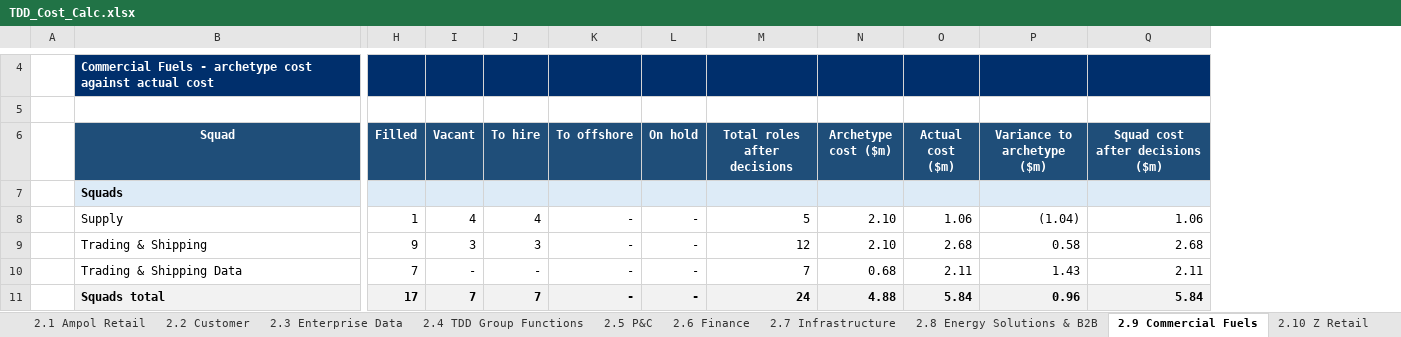
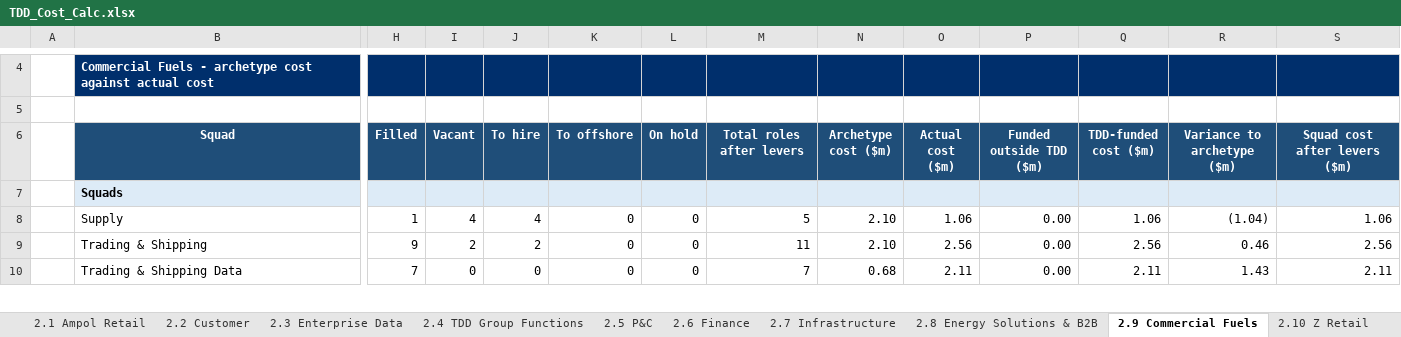
Before and after one commit to leewainescott-debug/anthropic-claude-code, an Excel workbook: TDD_Cost_Calc.xlsx, sheet 2.9 Commercial Fuels, drawn as a sheet; only a part is shown, gaps mark what is left out; values as stored, in another font and other column widths than the file's, no borders; removed rows and columns are numbered as before the commit, all else as after; rows hold the shown columns only; the diff covers the shown part only; the diff names each change by its address in the sheet, - before the commit and + after, or states it on an @@ line.

```diff
--- a/TDD_Cost_Calc.xlsx (sheet 2.9 Commercial Fuels)
+++ b/TDD_Cost_Calc.xlsx (sheet 2.9 Commercial Fuels)
+column P (Funded outside TDD ($m)), row 8: 0.00; row 10: 0.00
+column Q (TDD-funded cost ($m)), row 8: 1.06; row 10: 2.11
-M6: Total roles after decisions
+M6: Total roles after levers
-S6: Squad cost after decisions ($m)
+S6: Squad cost after levers ($m)
-K8 (To offshore): -
+K8 (To offshore): 0
-L8 (On hold): -
+L8 (On hold): 0
-row 9:  | Trading & Shipping | 9 | 3 | 3 | - | - | 12 | 2.10 | 2.68 | 0.58 | 2.68
+row 9:  | Trading & Shipping | 9 | 2 | 2 | 0 | 0 | 11 | 2.10 | 2.56 | 0.00 | 2.56 | 0.46 | 2.56
-I10 (Vacant): -
+I10 (Vacant): 0
-J10 (To hire): -
+J10 (To hire): 0
-K10 (To offshore): -
+K10 (To offshore): 0
-L10 (On hold): -
+L10 (On hold): 0
-row 11:  | Squads total | 17 | 7 | 7 | - | - | 24 | 4.88 | 5.84 | 0.96 | 5.84
```
Also changed, not shown: 7 added rows, 4 removed rows, 25 edited cells and cell formats elsewhere in this sheet, sheet REVIEW - Complete Role Mapping, sheet 3.3 Squad Actuals to Archetype, sheet 3.4 COE Breakdown, sheet 2.2 Customer, sheet 2.7 Infrastructure, sheet 2.15 TDD Cyber, 26 more sheets, other sheet tabs, formulas that keep their value, hidden cells, 3 other files.
